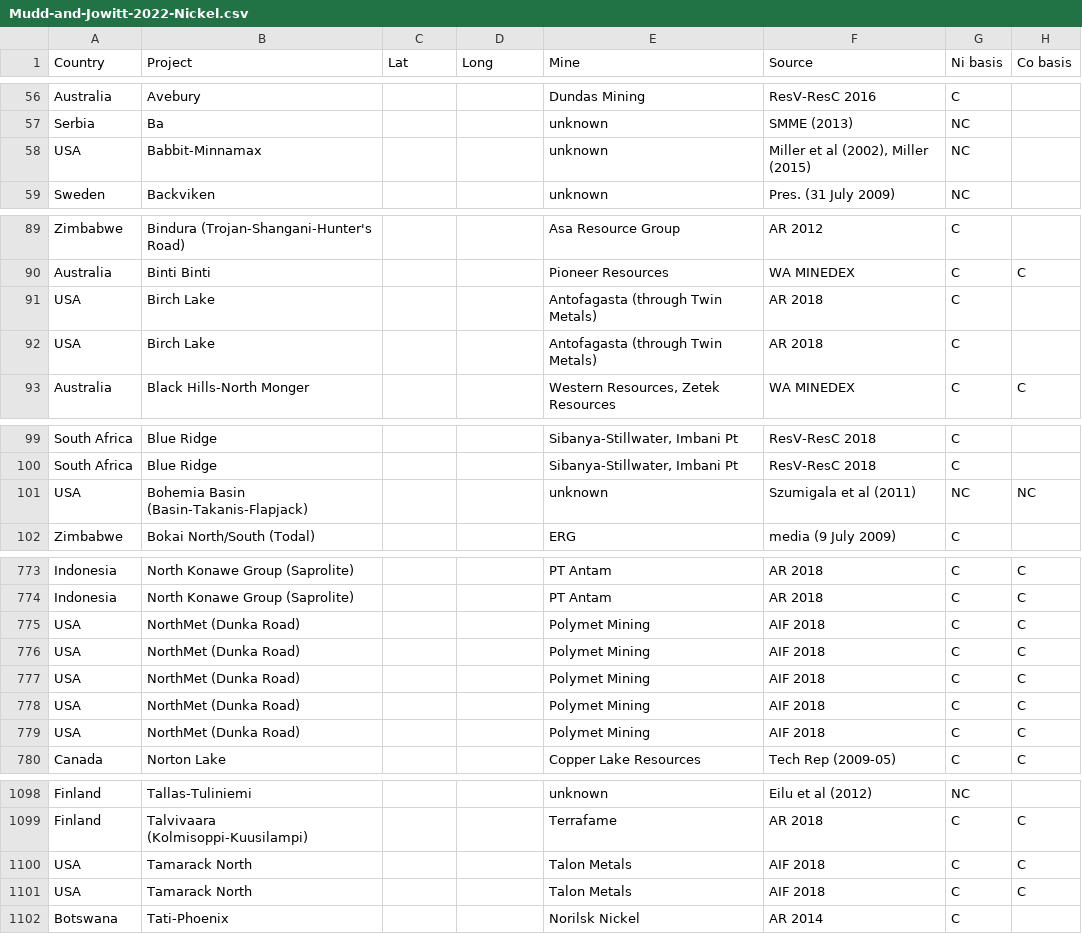
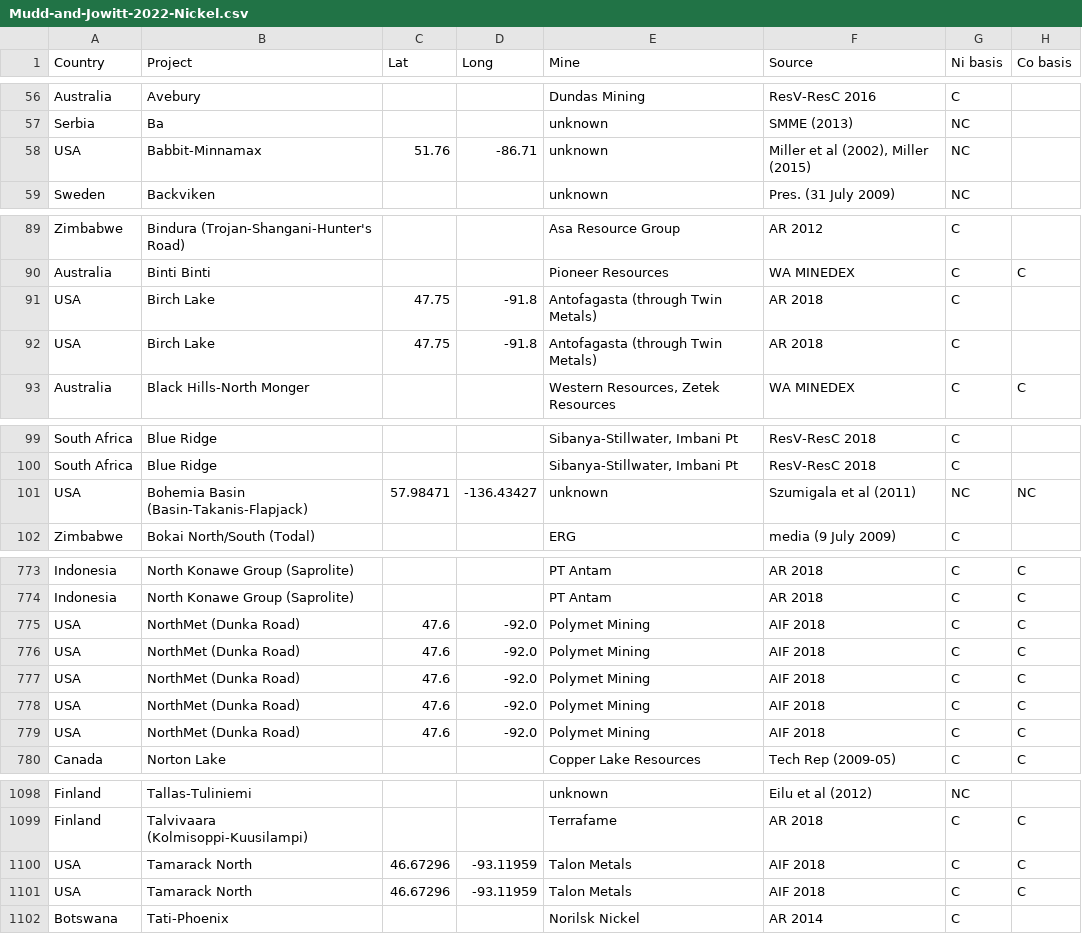
Before and after one commit to DARPA-CRITICALMAAS/ta2-table-understanding, a CSV file: examples/tables/Mudd-and-Jowitt-2022-Nickel.csv, drawn as a sheet; only a part is shown, gaps mark what is left out; the diff covers the shown part only; the diff names each change by its address in the sheet, - before the commit and + after, or states it on an @@ line.

```diff
--- a/examples/tables/Mudd-and-Jowitt-2022-Nickel.csv
+++ b/examples/tables/Mudd-and-Jowitt-2022-Nickel.csv
-C58 (Lat): (empty)
+C58 (Lat): 51.76
-D58 (Long): (empty)
+D58 (Long): -86.71
-C91:C92 (Lat): (empty)
+C91:C92 (Lat): 47.75
-D91:D92 (Long): (empty)
+D91:D92 (Long): -91.8
-C101 (Lat): (empty)
+C101 (Lat): 57.98471
-D101 (Long): (empty)
+D101 (Long): -136.43427
-C775:C779 (Lat): (empty)
+C775:C779 (Lat): 47.6
-D775:D779 (Long): (empty)
+D775:D779 (Long): -92.0
-C1100:C1101 (Lat): (empty)
+C1100:C1101 (Lat): 46.67296
-D1100:D1101 (Long): (empty)
+D1100:D1101 (Long): -93.11959
```
Also changed, not shown: 46 edited cells elsewhere in this file, 2 other files.
